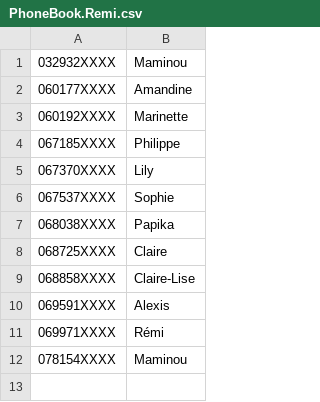
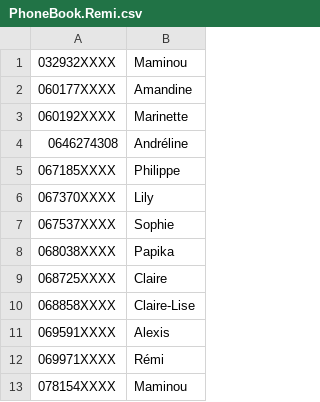
Before and after one commit to raubel/BoxAppPub, a CSV file: PhoneBook.Remi.csv, drawn as a sheet; the diff names each change by its address in the sheet, - before the commit and + after, or states it on an @@ line.

Commit message:
Update PhoneBook.Remi.csv

```diff
--- a/PhoneBook.Remi.csv
+++ b/PhoneBook.Remi.csv
+row 4: 0646274308 | Andréline
```
